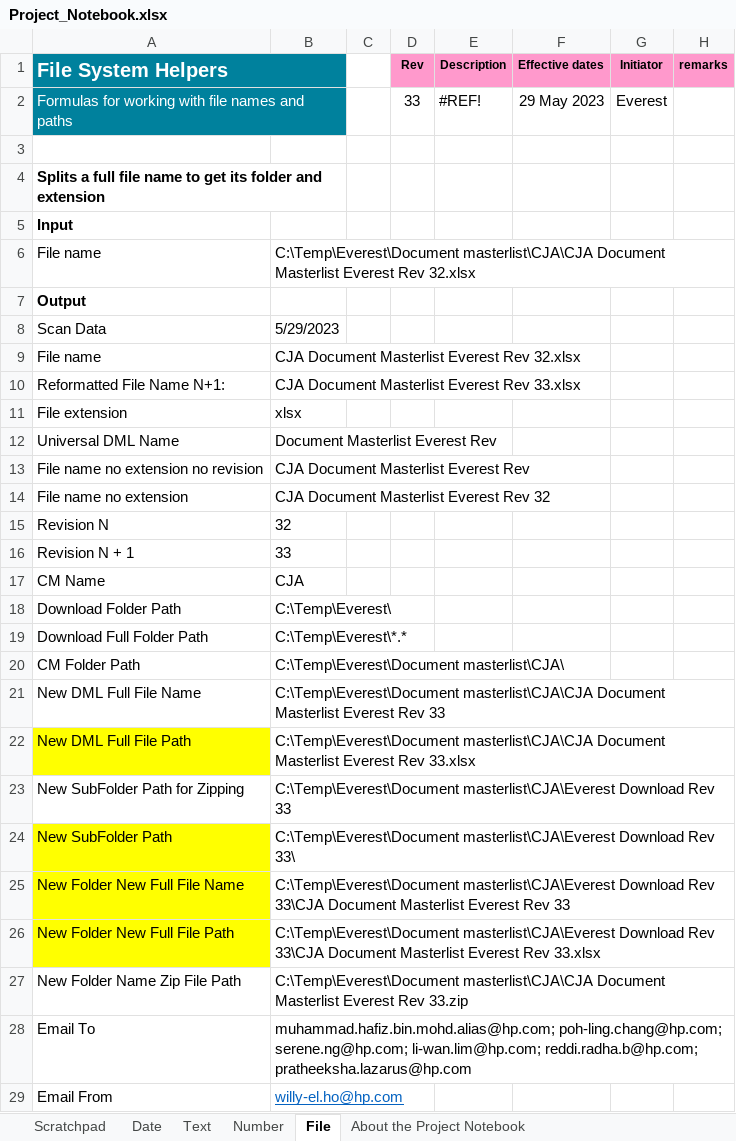
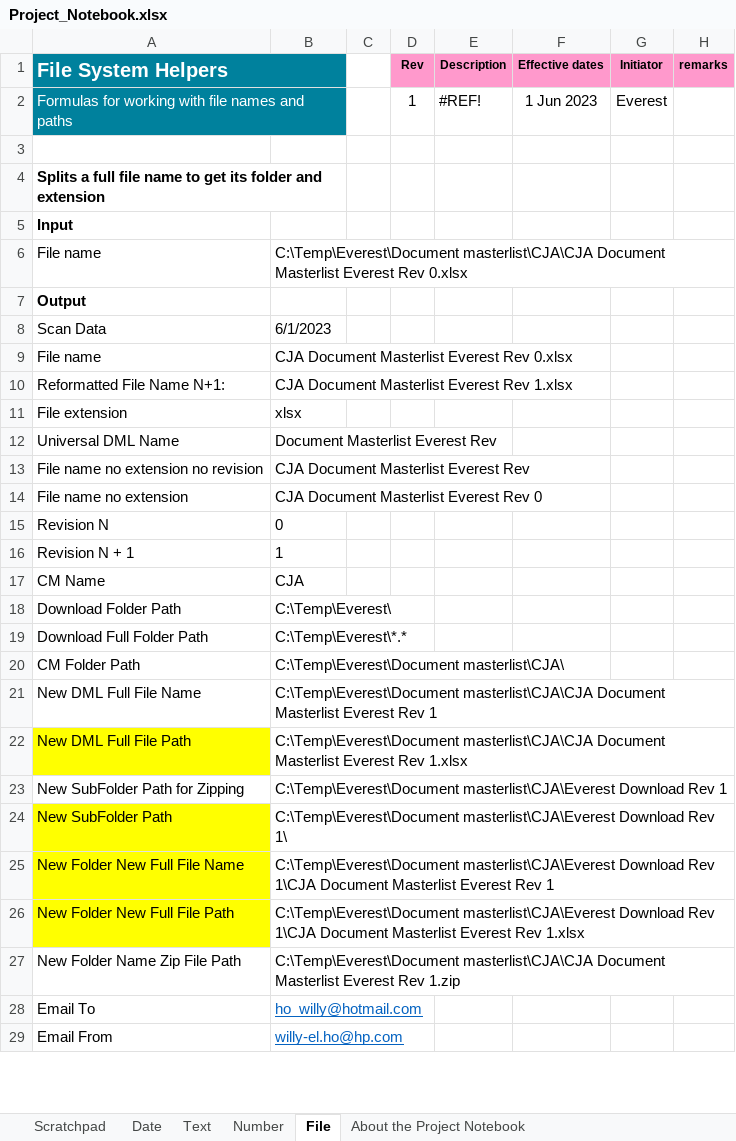
Before and after one commit to mdhafizalias/Everest, an Excel workbook: EVEREST/Project_Notebook.xlsx, sheet File, drawn as a sheet; only a part is shown; values as stored, in another font and other column widths than the file's, no borders; the diff covers the shown part only; the diff names each change by its address in the sheet, - before the commit and + after, or states it on an @@ line.

Commit message:
uploaded by Willy at 4:36pm 01Jun23. Edited 'project notebook' to ensure revision description scraping is more robust.

```diff
--- a/EVEREST/Project_Notebook.xlsx (sheet File)
+++ b/EVEREST/Project_Notebook.xlsx (sheet File)
-D2 (Rev): 33
+D2 (Rev): 1
-F2 (Effective dates): 29 May 2023
+F2 (Effective dates): 1 Jun 2023
-B6: …Everest Rev 32.xlsx
+B6: …Everest Rev 0.xlsx
-B8: 5/29/2023
+B8: 6/1/2023
-B9: CJA Document Masterlist Everest Rev 32.xlsx
+B9: CJA Document Masterlist Everest Rev 0.xlsx
-B10: CJA Document Masterlist Everest Rev 33.xlsx
+B10: CJA Document Masterlist Everest Rev 1.xlsx
-B14: CJA Document Masterlist Everest Rev 32
+B14: CJA Document Masterlist Everest Rev 0
-B15: 32
+B15: 0
-B16: 33
+B16: 1
-B21: …Everest Rev 33
+B21: …Everest Rev 1
-B22: …Everest Rev 33.xlsx
+B22: …Everest Rev 1.xlsx
-B23: …Download Rev 33
+B23: …Download Rev 1
-B24: …Download Rev 33\
+B24: …Download Rev 1\
-B25: …Download Rev 33\CJA Document Masterlist Everest Rev 33
+B25: …Download Rev 1\CJA Document Masterlist Everest Rev 1
-B26: …Download Rev 33\CJA Document Masterlist Everest Rev 33.xlsx
+B26: …Download Rev 1\CJA Document Masterlist Everest Rev 1.xlsx
-B27: …Everest Rev 33.zip
+B27: …Everest Rev 1.zip
-B28: muhammad.hafiz.bin.mohd.alias@hp.com; poh-ling.chang@hp.com; serene.ng@hp.com; li-wan.lim@hp.com; reddi.radha.b@hp.com; pratheeksha.lazarus@hp.com
+B28: ho_willy@hotmail.com
@@ B28 underline: off → on, text colour: black → #0563C1 @@
```
Also changed, not shown: 1 edited cell elsewhere in this sheet, sheet Date, sheet Scratchpad, 5 other files.
